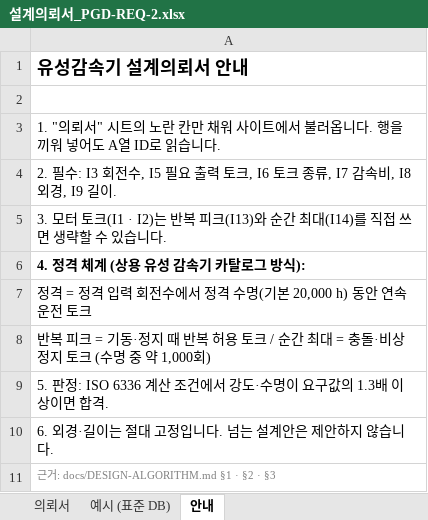
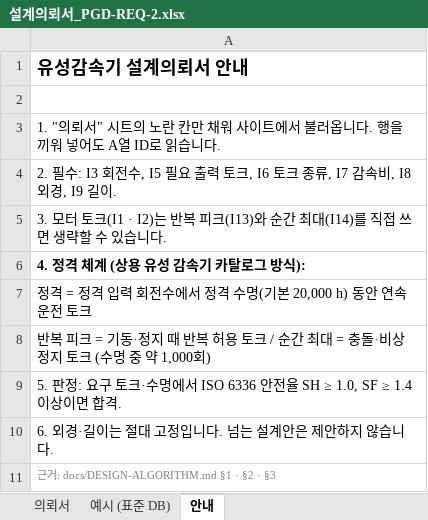
Before and after one commit to pso1021835-eng/PLANETARY-GEAR, an Excel workbook: templates/설계의뢰서_PGD-REQ-2.xlsx, sheet 안내, drawn as a sheet; values as stored, in another font and other column widths than the file's, no borders; the diff names each change by its address in the sheet, - before the commit and + after, or states it on an @@ line.

```diff
--- a/templates/설계의뢰서_PGD-REQ-2.xlsx (sheet 안내)
+++ b/templates/설계의뢰서_PGD-REQ-2.xlsx (sheet 안내)
-A9: 5. 판정: ISO 6336 계산 조건에서 강도·수명이 요구값의 1.3배 이상이면…
+A9: 5. 판정: 요구 토크·수명에서 ISO 6336 안전율 SH ≥ 1.0, SF ≥ 1.4 이상이면…
```
Also changed, not shown: 4 other files.
